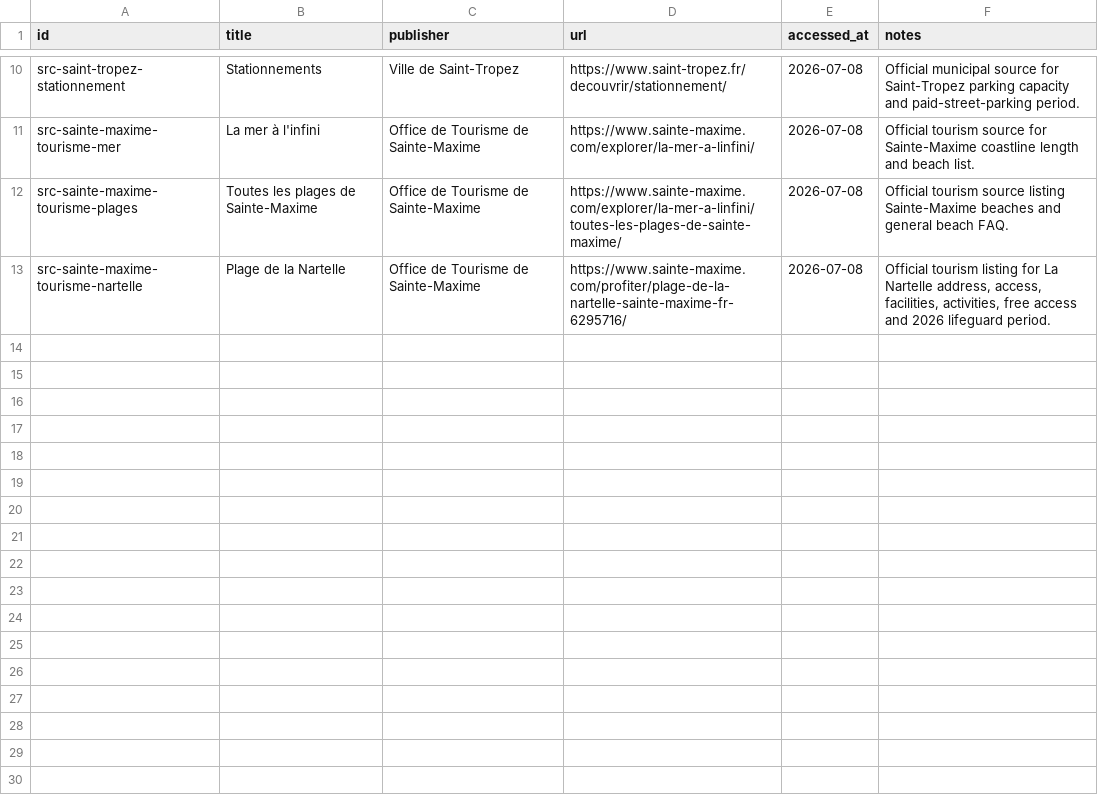
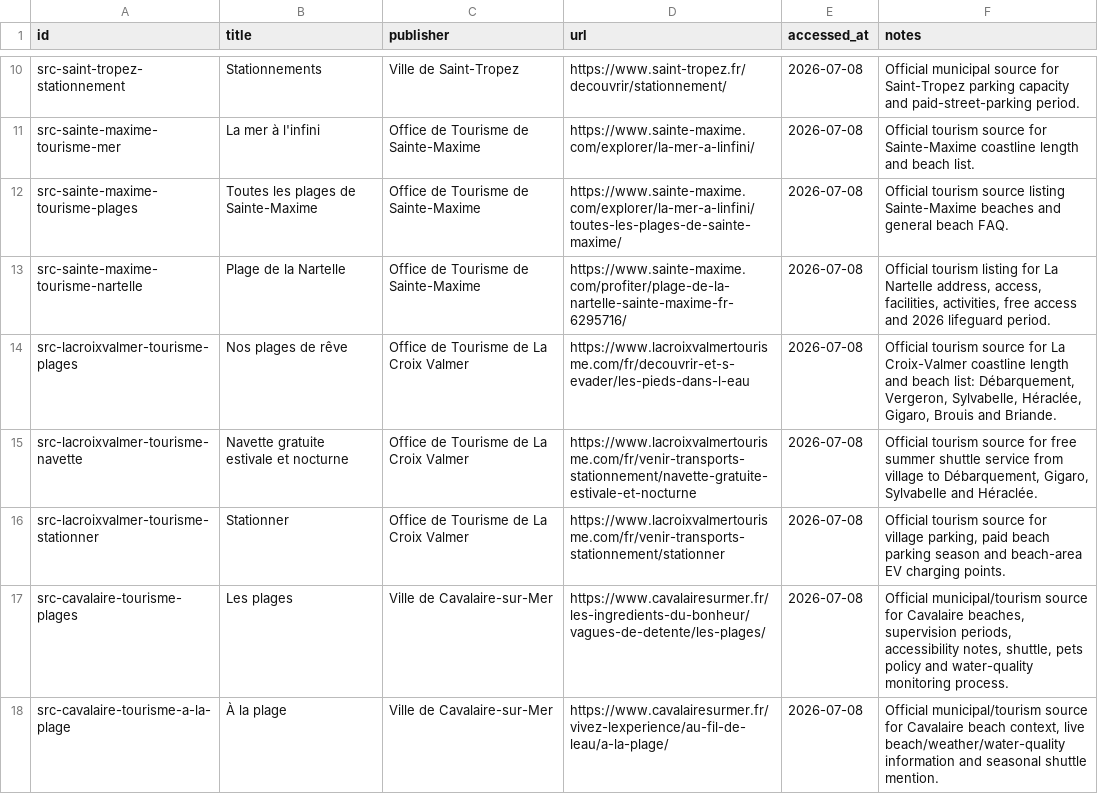
Before and after one commit to ontwerps/Ultimate-Saint-Tropez-Guide, a CSV file: database/sources.csv, drawn as a sheet; only a part is shown, gaps mark what is left out; the diff names each change by its address in the sheet, - before the commit and + after, or states it on an @@ line.

Commit message:
content: expand beach baseline

```diff
--- a/database/sources.csv
+++ b/database/sources.csv
+row 14: src-lacroixvalmer-tourisme-plages | Nos plages de rêve | Office de Tourisme de La Croix Valmer | https://www.lacroixvalmertourisme.com/fr/decouvrir-et-s-evader/les-pieds-dans-l-eau | 2026-07-08 | Official tourism source for La Croix-Valmer coastline length and beach list: Débarquement, Vergeron, Sylvabelle, Héraclée, Gigaro, Brouis and Briande.
+row 15: src-lacroixvalmer-tourisme-navette | Navette gratuite estivale et nocturne | Office de Tourisme de La Croix Valmer | https://www.lacroixvalmertourisme.com/fr/venir-transports-stationnement/navette-gratuite-estivale-et-nocturne | 2026-07-08 | Official tourism source for free summer shuttle service from village to Débarquement, Gigaro, Sylvabelle and Héraclée.
+row 16: src-lacroixvalmer-tourisme-stationner | Stationner | Office de Tourisme de La Croix Valmer | https://www.lacroixvalmertourisme.com/fr/venir-transports-stationnement/stationner | 2026-07-08 | Official tourism source for village parking, paid beach parking season and beach-area EV charging points.
+row 17: src-cavalaire-tourisme-plages | Les plages | Ville de Cavalaire-sur-Mer | https://www.cavalairesurmer.fr/les-ingredients-du-bonheur/vagues-de-detente/les-plages/ | 2026-07-08 | Official municipal/tourism source for Cavalaire beaches, supervision periods, accessibility notes, shuttle, pets policy and water-quality monitoring process.
+row 18: src-cavalaire-tourisme-a-la-plage | À la plage | Ville de Cavalaire-sur-Mer | https://www.cavalairesurmer.fr/vivez-lexperience/au-fil-de-leau/a-la-plage/ | 2026-07-08 | Official municipal/tourism source for Cavalaire beach context, live beach/weather/water-quality information and seasonal shuttle mention.
```
Also changed, not shown: 8 other files.
